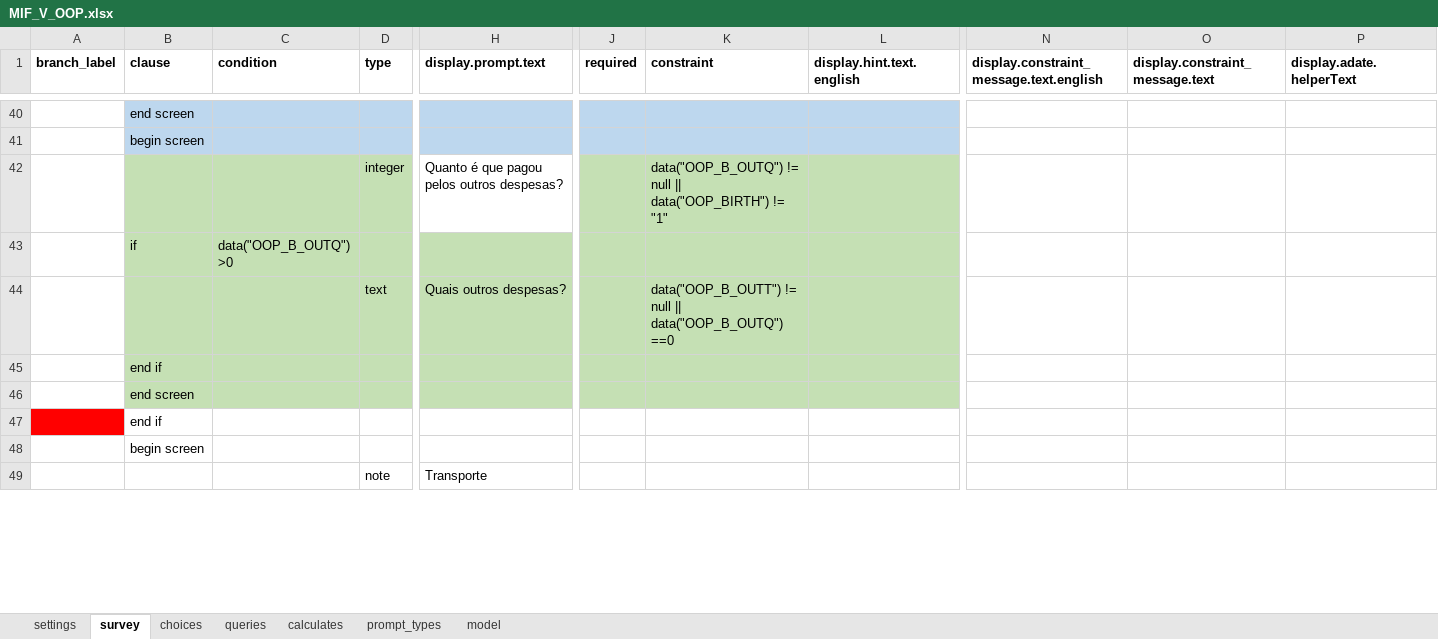
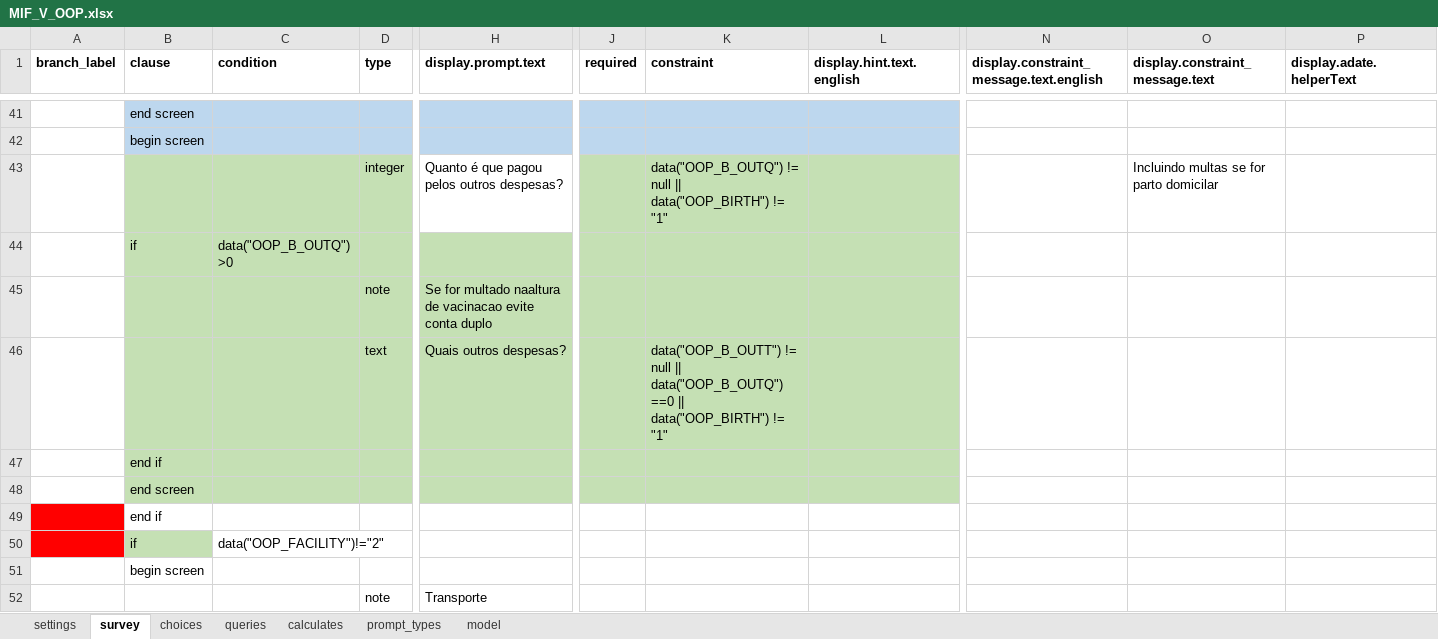
Before and after one commit to BandimHealthProject/Equipa, an Excel workbook: app/config/tables/MIF_V_OOP/forms/MIF_V_OOP/MIF_V_OOP.xlsx, sheet survey, drawn as a sheet; only a part is shown, gaps mark what is left out; values as stored, in another font and other column widths than the file's, no borders; addresses are those after the commit; rows hold the shown columns only; the diff covers the shown part only; the diff names each change by its address in the sheet, - before the commit and + after, or states it on an @@ line.

```diff
--- a/app/config/tables/MIF_V_OOP/forms/MIF_V_OOP/MIF_V_OOP.xlsx (sheet survey)
+++ b/app/config/tables/MIF_V_OOP/forms/MIF_V_OOP/MIF_V_OOP.xlsx (sheet survey)
-O43 (display.constraint_message.text): (empty)
+O43 (display.constraint_message.text): Incluindo multas se for parto domicilar
+row 45:  |  |  | note | Se for multado naaltura de vacinacao evite conta duplo
-K46 (constraint): …data("OOP_B_OUTQ") ==0
+K46 (constraint): …data("OOP_B_OUTQ") ==0 || data("OOP_BIRTH") != "1"
+row 50:  | if | data("OOP_FACILITY")!="2"
```
Also changed, not shown: 3 added rows and 5 edited cells elsewhere in this sheet, sheet model, app/config/tables/MIF_V_OOP_ANC/forms/MIF_V_OOP_ANC/MIF_V_OOP_ANC.xlsx, 4 other files.
